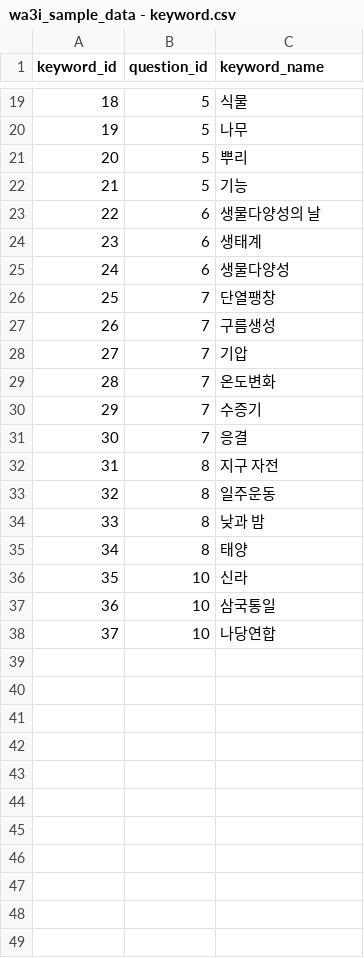
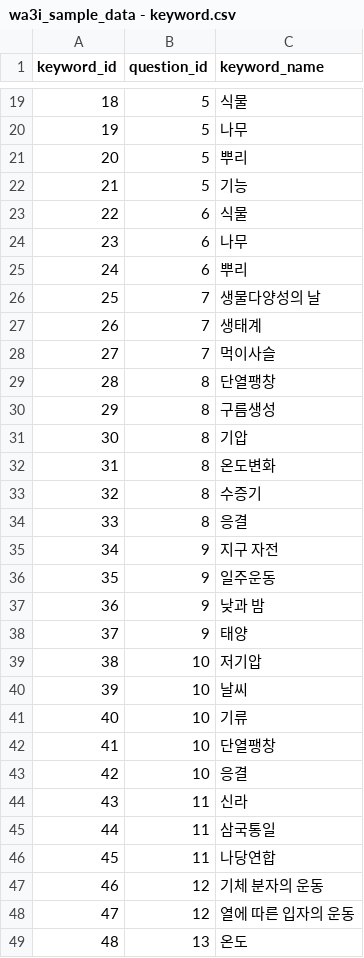
Before and after one commit to jiheonn/WAI-Automated-Scoring, a CSV file: data/sample_data/wa3i_sample_data - keyword.csv, drawn as a sheet; only a part is shown, gaps mark what is left out; removed rows and columns are numbered as before the commit, all else as after; the diff covers the shown part only; the diff names each change by its address in the sheet, - before the commit and + after, or states it on an @@ line.

```diff
--- a/data/sample_data/wa3i_sample_data - keyword.csv
+++ b/data/sample_data/wa3i_sample_data - keyword.csv
-C23 (keyword_name): 생물다양성의 날
+C23 (keyword_name): 식물
-C24 (keyword_name): 생태계
+C24 (keyword_name): 나무
-C25 (keyword_name): 생물다양성
+C25 (keyword_name): 뿌리
-row 26: 25 | 7 | 단열팽창
@@ column A (keyword_id) renumbered between rows 26 and 41 @@
-C26 (keyword_name): 구름생성
+C26 (keyword_name): 생물다양성의 날
-C27 (keyword_name): 기압
+C27 (keyword_name): 생태계
-C28 (keyword_name): 온도변화
+C28 (keyword_name): 먹이사슬
-row 30: 29 | 7 | 수증기
-row 31: 30 | 7 | 응결
+row 29: 28 | 8 | 단열팽창
-C30 (keyword_name): 지구 자전
+C30 (keyword_name): 구름생성
-C31 (keyword_name): 일주운동
+C31 (keyword_name): 기압
-C32 (keyword_name): 낮과 밤
+C32 (keyword_name): 온도변화
-C33 (keyword_name): 태양
+C33 (keyword_name): 수증기
+row 34: 33 | 8 | 응결
+row 35: 34 | 9 | 지구 자전
+row 36: 35 | 9 | 일주운동
+row 37: 36 | 9 | 낮과 밤
+row 38: 37 | 9 | 태양
-C39 (keyword_name): 신라
+C39 (keyword_name): 저기압
-C40 (keyword_name): 삼국통일
+C40 (keyword_name): 날씨
-C41 (keyword_name): 나당연합
+C41 (keyword_name): 기류
+row 42: 41 | 10 | 단열팽창
+row 43: 42 | 10 | 응결
+row 44: 43 | 11 | 신라
+row 45: 44 | 11 | 삼국통일
+row 46: 45 | 11 | 나당연합
+row 47: 46 | 12 | 기체 분자의 운동
+row 48: 47 | 12 | 열에 따른 입자의 운동
+row 49: 48 | 13 | 온도
```
Also changed, not shown: 21 added rows elsewhere in this file, 2 other files.
